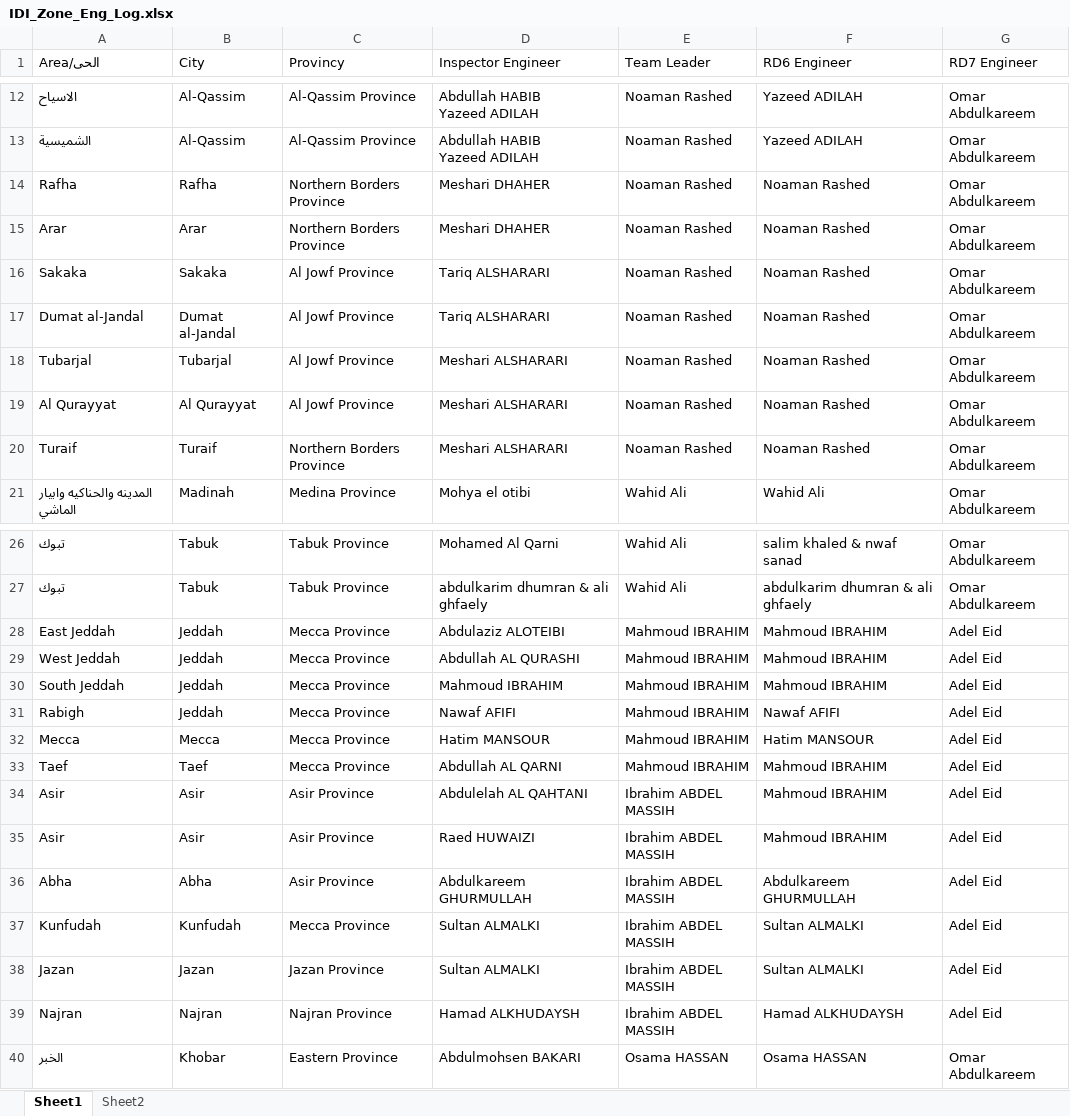
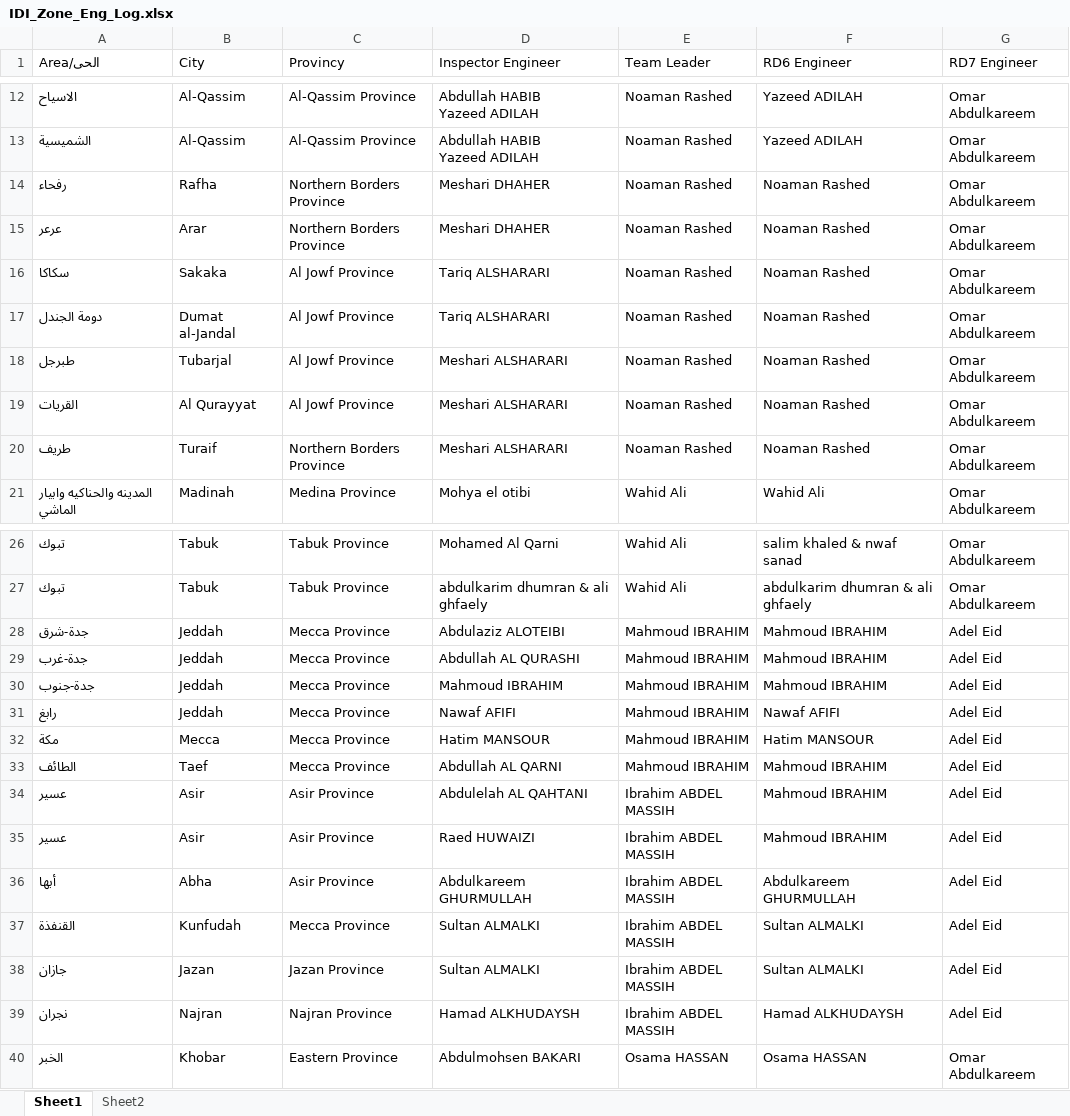
Before and after one commit to MohamedAlyMosaad/socotec-zone-manager, an Excel workbook: IDI_Zone_Eng_Log.xlsx, sheet Sheet1, drawn as a sheet; only a part is shown, gaps mark what is left out; values as stored, in another font and other column widths than the file's, no borders; table styles not drawn; the diff names each change by its address in the sheet, - before the commit and + after, or states it on an @@ line.

Commit message:
Add files via upload

```diff
--- a/IDI_Zone_Eng_Log.xlsx (sheet Sheet1)
+++ b/IDI_Zone_Eng_Log.xlsx (sheet Sheet1)
-A14 (Area/الحى): Rafha
+A14 (Area/الحى): رفحاء
-A15 (Area/الحى): Arar
+A15 (Area/الحى): عرعر
-A16 (Area/الحى): Sakaka
+A16 (Area/الحى): سكاكا
-A17 (Area/الحى): Dumat al-Jandal
+A17 (Area/الحى): دومة الجندل
-A18 (Area/الحى): Tubarjal
+A18 (Area/الحى): طبرجل
-A19 (Area/الحى): Al Qurayyat
+A19 (Area/الحى): القريات
-A20 (Area/الحى): Turaif
+A20 (Area/الحى): طريف
-A28 (Area/الحى): East Jeddah
+A28 (Area/الحى): جدة-شرق
-A29 (Area/الحى): West Jeddah
+A29 (Area/الحى): جدة-غرب
-A30 (Area/الحى): South Jeddah
+A30 (Area/الحى): جدة-جنوب
-A31 (Area/الحى): Rabigh
+A31 (Area/الحى): رابغ
-A32 (Area/الحى): Mecca
+A32 (Area/الحى): مكة
-A33 (Area/الحى): Taef
+A33 (Area/الحى): الطائف
-A34:A35 (Area/الحى): Asir
+A34:A35 (Area/الحى): عسير
-A36 (Area/الحى): Abha
+A36 (Area/الحى): أبها
-A37 (Area/الحى): Kunfudah
+A37 (Area/الحى): القنفذة
-A38 (Area/الحى): Jazan
+A38 (Area/الحى): جازان
-A39 (Area/الحى): Najran
+A39 (Area/الحى): نجران
```
